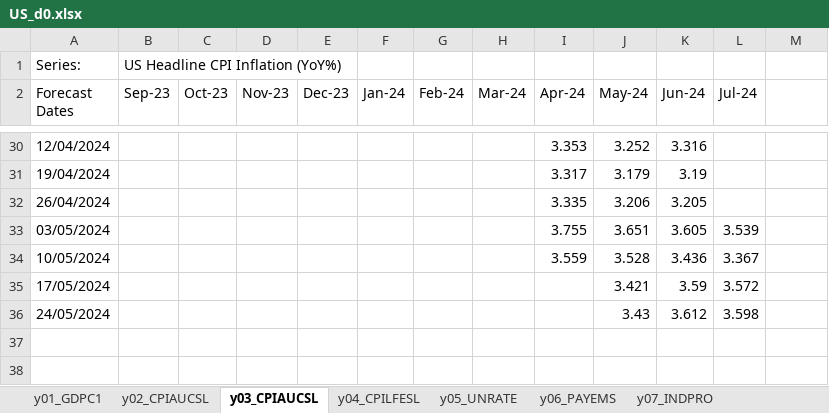
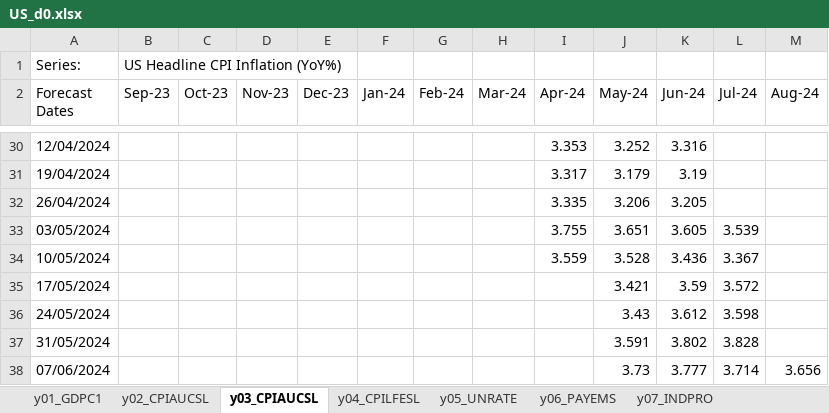
Before and after one commit to ckarag/ckarag.github.com, an Excel workbook: uploads/US_d0.xlsx, sheet y03_CPIAUCSL, drawn as a sheet; only a part is shown, gaps mark what is left out; values as stored, in another font and other column widths than the file's, no borders; the diff names each change by its address in the sheet, - before the commit and + after, or states it on an @@ line.

```diff
--- a/uploads/US_d0.xlsx (sheet y03_CPIAUCSL)
+++ b/uploads/US_d0.xlsx (sheet y03_CPIAUCSL)
-M2: (empty)
+M2: Aug-24
+row 37: 31/05/2024 |  |  |  |  |  |  |  |  | 3.591 | 3.802 | 3.828
+row 38: 07/06/2024 |  |  |  |  |  |  |  |  | 3.73 | 3.777 | 3.714 | 3.656
```
Also changed, not shown: sheet y01_GDPC1, sheet y02_CPIAUCSL, sheet y04_CPILFESL, sheet y07_INDPRO, sheet y06_PAYEMS, sheet y05_UNRATE, 56 other files.
